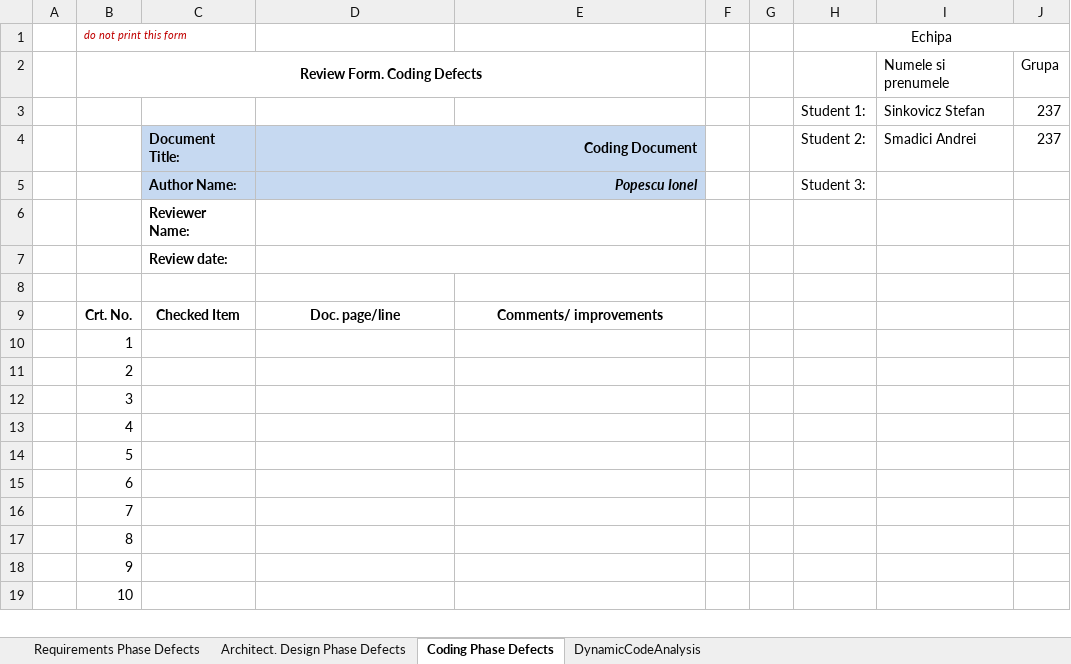
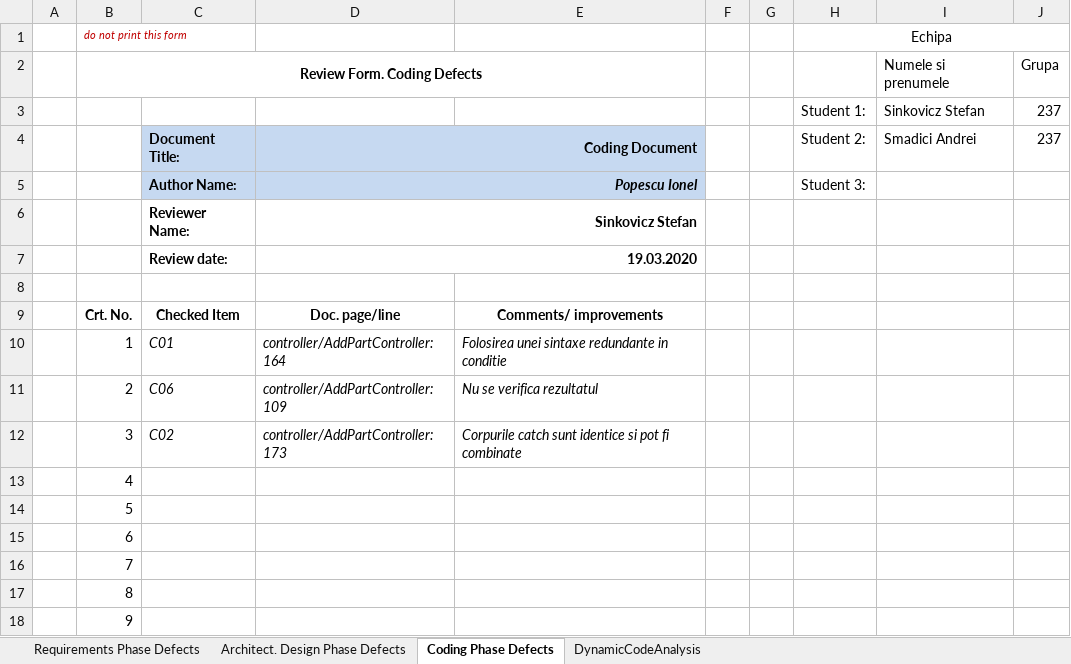
Before and after one commit to stefiSinko991/Inventory, an Excel workbook: Docs/Lab1/Lab01_ReviewReport.xlsx, sheet Coding Phase Defects, drawn as a sheet; only a part is shown; the shorter side is filled out with more unchanged rows; values as stored, in another font and other column widths than the file's, no borders; the diff names each change by its address in the sheet, - before the commit and + after, or states it on an @@ line.

```diff
--- a/Docs/Lab1/Lab01_ReviewReport.xlsx (sheet Coding Phase Defects)
+++ b/Docs/Lab1/Lab01_ReviewReport.xlsx (sheet Coding Phase Defects)
-D6: (empty)
+D6: Sinkovicz Stefan
-D7: (empty)
+D7: 19.03.2020
-C10: (empty)
+C10: C01
-D10: (empty)
+D10: controller/AddPartController:164
-E10: (empty)
+E10: Folosirea unei sintaxe redundante in conditie
-C11: (empty)
+C11: C06
-D11: (empty)
+D11: controller/AddPartController:109
-E11: (empty)
+E11: Nu se verifica rezultatul
-C12: (empty)
+C12: C02
-D12: (empty)
+D12: controller/AddPartController:173
-E12: (empty)
+E12: Corpurile catch sunt identice si pot fi combinate
```
Also changed, not shown: 2 other files.
